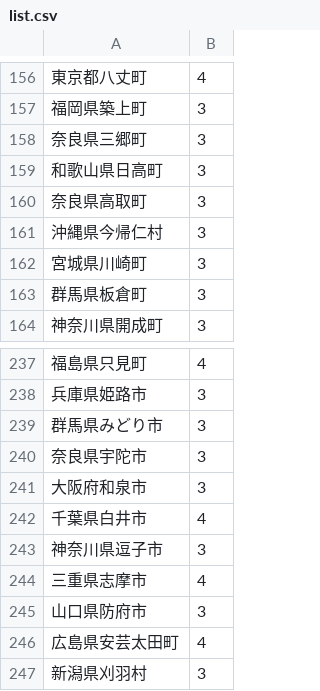
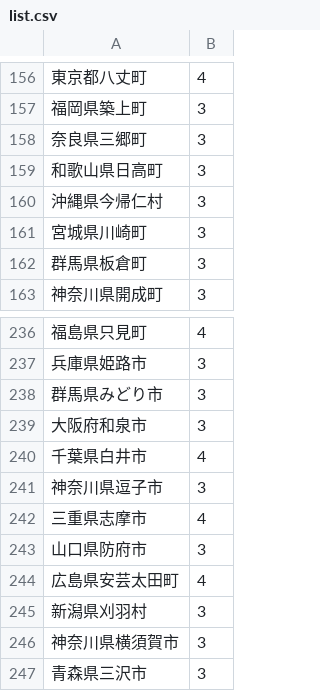
Before and after one commit to litalicolitalico/map, a CSV file: list.csv, drawn as a sheet; only a part is shown, gaps mark what is left out; the shorter side is filled out with more unchanged rows; the diff names each change by its address in the sheet, - before the commit and + after, or states it on an @@ line.

Commit message:
Update list.csv

```diff
--- a/list.csv
+++ b/list.csv
-row 160: 奈良県高取町 | 3
-row 240: 奈良県宇陀市 | 3
```
